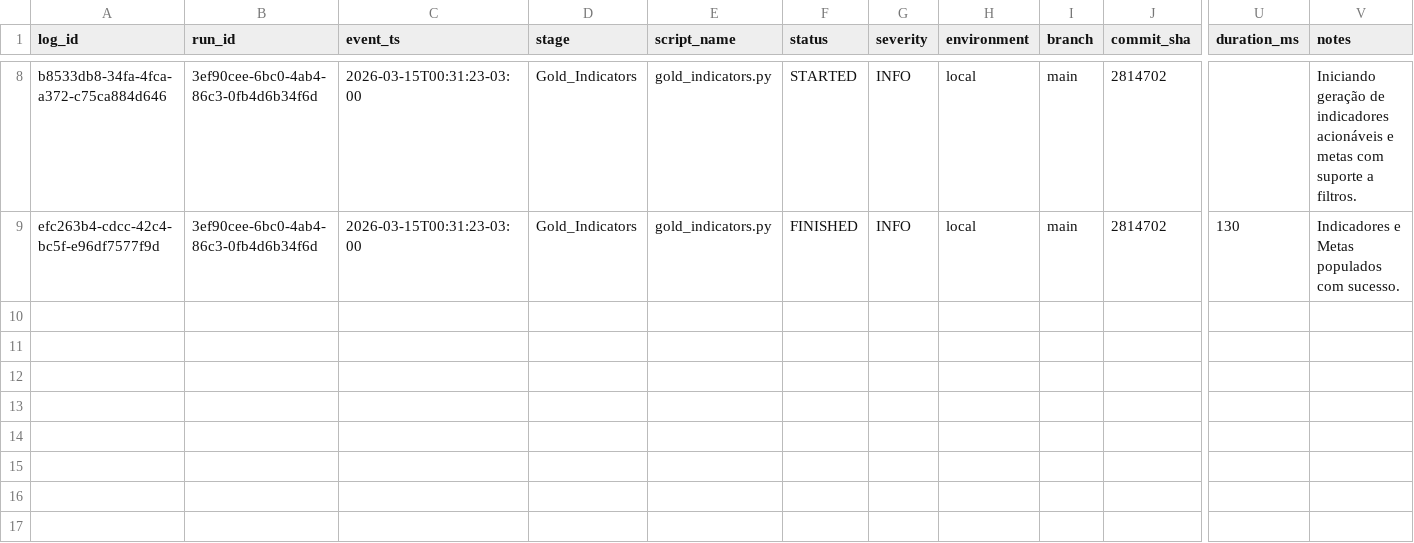
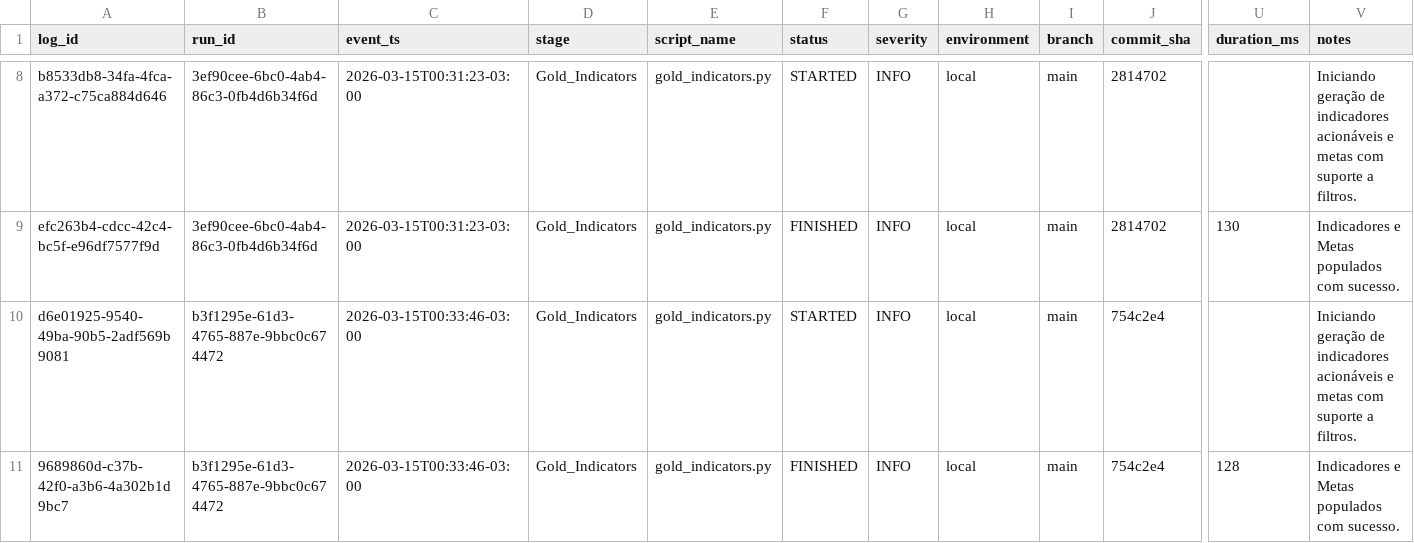
Before and after one commit to LuanChristianSilva/automacao-financeira-medalhao, a CSV file: logs/gold_indicators_log.csv, drawn as a sheet; only a part is shown, gaps mark what is left out; rows hold the shown columns only; the diff names each change by its address in the sheet, - before the commit and + after, or states it on an @@ line.

```diff
--- a/logs/gold_indicators_log.csv
+++ b/logs/gold_indicators_log.csv
+row 10: d6e01925-9540-49ba-90b5-2adf569b9081 | b3f1295e-61d3-4765-887e-9bbc0c674472 | 2026-03-15T00:33:46-03:00 | Gold_Indicators | gold_indicators.py | STARTED | INFO | local | main | 754c2e4 |  | Iniciando geração de indicadores acionáveis e metas com suporte a filtros.
+row 11: 9689860d-c37b-42f0-a3b6-4a302b1d9bc7 | b3f1295e-61d3-4765-887e-9bbc0c674472 | 2026-03-15T00:33:46-03:00 | Gold_Indicators | gold_indicators.py | FINISHED | INFO | local | main | 754c2e4 | 128 | Indicadores e Metas populados com sucesso.
```
Also changed, not shown: logs/extractor_log.csv, logs/gold_load_log.csv, 4 other files.
